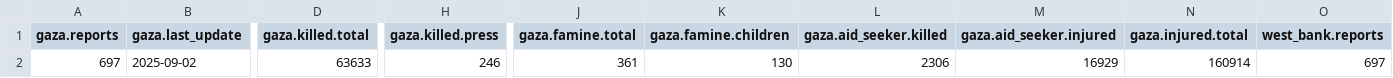
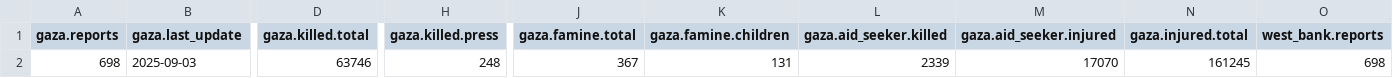
Before and after one commit to Mohammad-AbdulSamad/Palestine-Daily-Data-ETL, a CSV file: data/summary.csv, drawn as a sheet; only a part is shown, gaps mark what is left out; the diff covers the shown part only; the diff names each change by its address in the sheet, - before the commit and + after, or states it on an @@ line.

```diff
--- a/data/summary.csv
+++ b/data/summary.csv
-A2 (gaza.reports): 697
+A2 (gaza.reports): 698
-B2 (gaza.last_update): 2025-09-02
+B2 (gaza.last_update): 2025-09-03
-D2 (gaza.killed.total): 63633
+D2 (gaza.killed.total): 63746
-H2 (gaza.killed.press): 246
+H2 (gaza.killed.press): 248
-J2 (gaza.famine.total): 361
+J2 (gaza.famine.total): 367
-K2 (gaza.famine.children): 130
+K2 (gaza.famine.children): 131
-L2 (gaza.aid_seeker.killed): 2306
+L2 (gaza.aid_seeker.killed): 2339
-M2 (gaza.aid_seeker.injured): 16929
+M2 (gaza.aid_seeker.injured): 17070
-N2 (gaza.injured.total): 160914
+N2 (gaza.injured.total): 161245
-O2 (west_bank.reports): 697
+O2 (west_bank.reports): 698
```
Also changed, not shown: 3 edited cells elsewhere in this file, data/daily_casualties_gaza.csv, data/daily_casualties_west_bank.csv, 3 other files.
